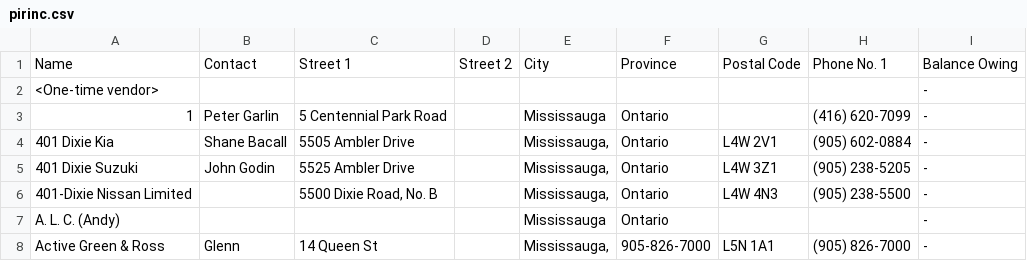
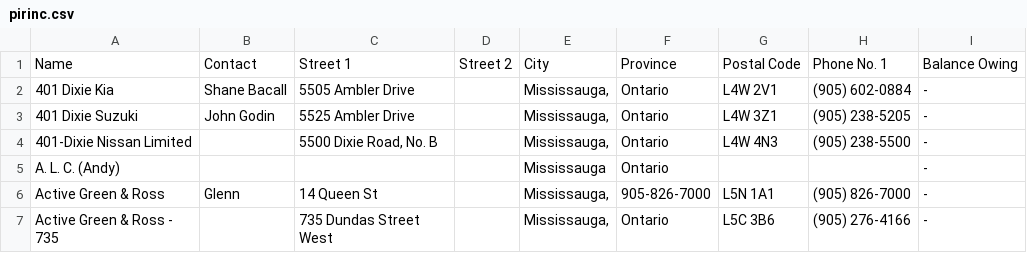
Before and after one commit to dallas22ca/Touchbase, a CSV file: public/csvs/pirinc.csv, drawn as a sheet; only a part is shown; the shorter side is filled out with more unchanged rows; the diff names each change by its address in the sheet, - before the commit and + after, or states it on an @@ line.

```diff
--- a/public/csvs/pirinc.csv
+++ b/public/csvs/pirinc.csv
-row 2: <One-time vendor> |  |  |  |  |  |  |  | -
-row 3: 1 | Peter Garlin | 5 Centennial Park Road |  | Mississauga | Ontario |  | (416) 620-7099 | -
```
Also changed, not shown: 21 other files.
